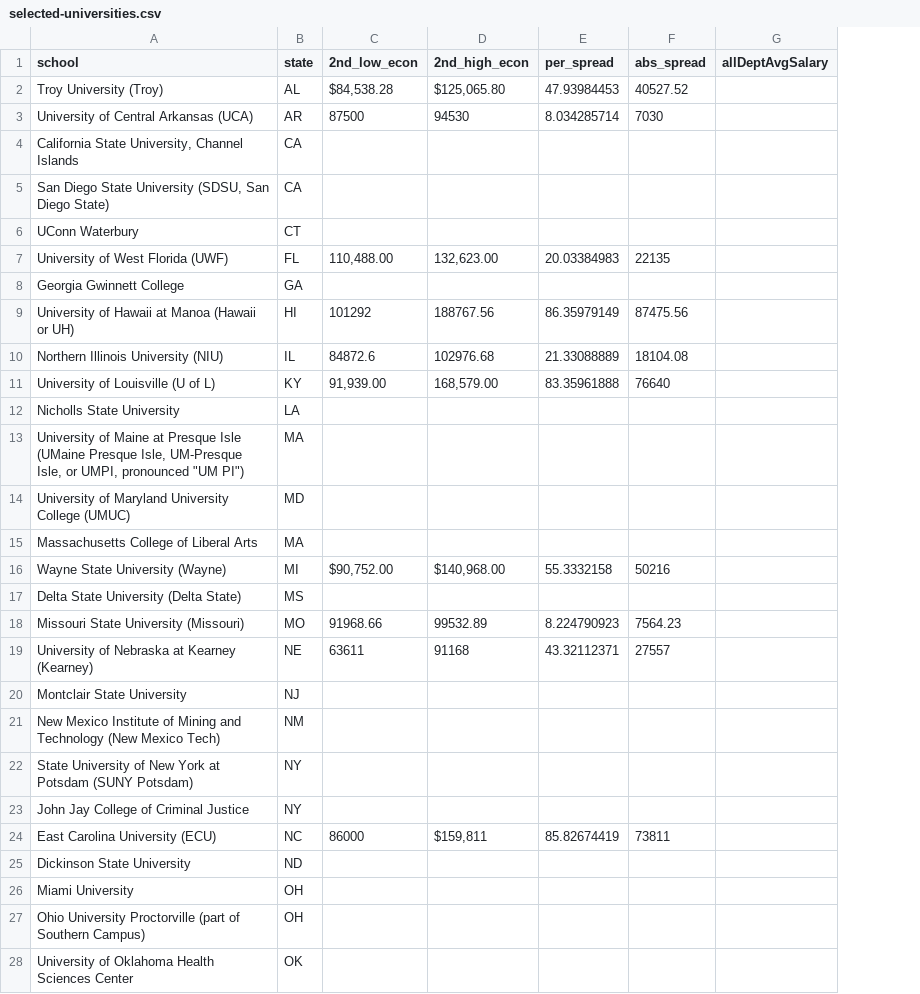
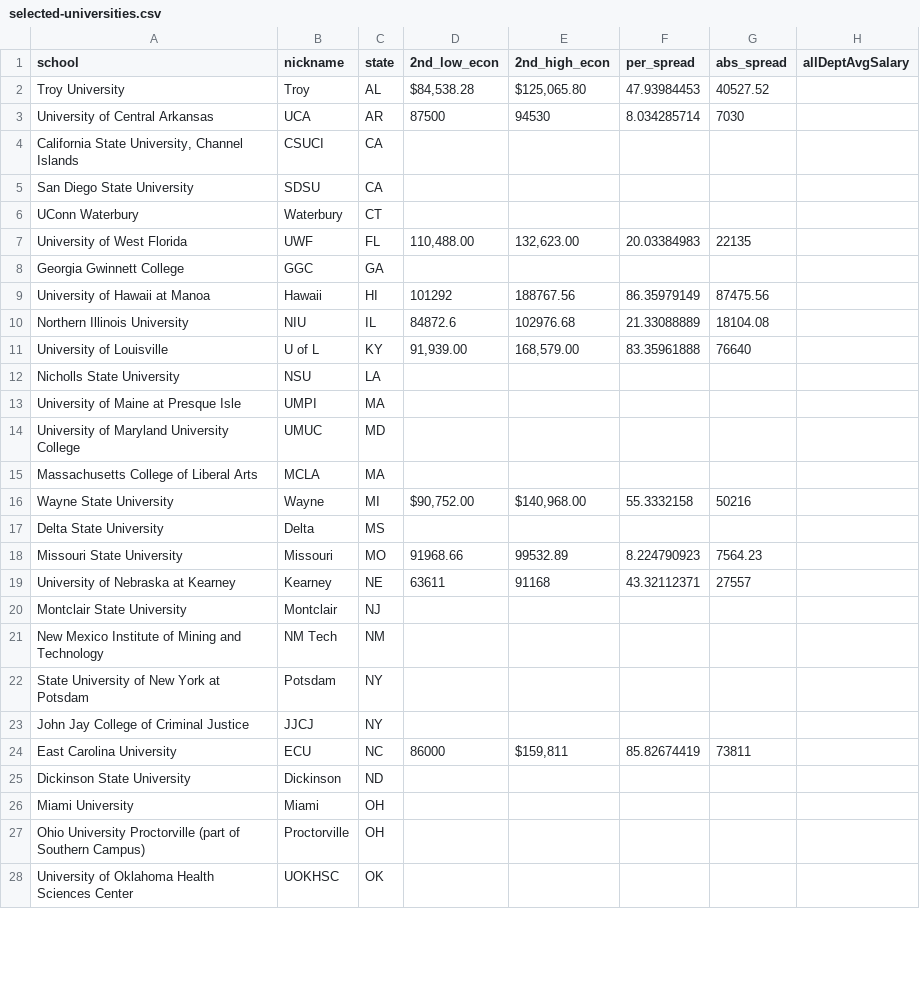
Before and after one commit to Vandivier/data-science-practice, a CSV file: sql/faculty-salary-exploration/selected-universities.csv, drawn as a sheet; only a part is shown; the diff covers the shown part only; the diff names each change by its address in the sheet, - before the commit and + after, or states it on an @@ line.

Commit message:
adding nicknames and obfuscated.csv;

```diff
--- a/sql/faculty-salary-exploration/selected-universities.csv
+++ b/sql/faculty-salary-exploration/selected-universities.csv
+column B (nickname), rows 2-28: Troy | UCA | CSUCI | SDSU | Waterbury | UWF | GGC | Hawaii | NIU | U of L | NSU | UMPI | UMUC | MCLA | Wayne | Delta | Missouri | Kearney | Montclair | NM Tech | Potsdam | JJCJ | ECU | Dickinson | Miami | Proctorville | UOKHSC
-A2 (school): Troy University (Troy)
+A2 (school): Troy University
-A3 (school): University of Central Arkansas (UCA)
+A3 (school): University of Central Arkansas
-A5 (school): San Diego State University (SDSU, San Diego State)
+A5 (school): San Diego State University
-A7 (school): University of West Florida (UWF)
+A7 (school): University of West Florida
-A9 (school): University of Hawaii at Manoa (Hawaii or UH)
+A9 (school): University of Hawaii at Manoa
-A10 (school): Northern Illinois University (NIU)
+A10 (school): Northern Illinois University
-A11 (school): University of Louisville (U of L)
+A11 (school): University of Louisville
-A13 (school): …Presque Isle (UMaine Presque Isle, UM-Presque Isle, or UMPI, pronounced "UM PI")
+A13 (school): …Presque Isle
-A14 (school): University of Maryland University College (UMUC)
+A14 (school): University of Maryland University College
-A16 (school): Wayne State University (Wayne)
+A16 (school): Wayne State University
-A17 (school): Delta State University (Delta State)
+A17 (school): Delta State University
-A18 (school): Missouri State University (Missouri)
+A18 (school): Missouri State University
-A19 (school): University of Nebraska at Kearney (Kearney)
+A19 (school): University of Nebraska at Kearney
-A21 (school): …and Technology (New Mexico Tech)
+A21 (school): …and Technology
-A22 (school): …at Potsdam (SUNY Potsdam)
+A22 (school): …at Potsdam
-A24 (school): East Carolina University (ECU)
+A24 (school): East Carolina University
```
Also changed, not shown: 5 edited cells elsewhere in this file, 1 other file.
